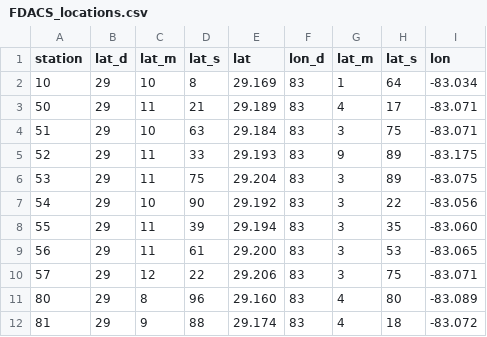
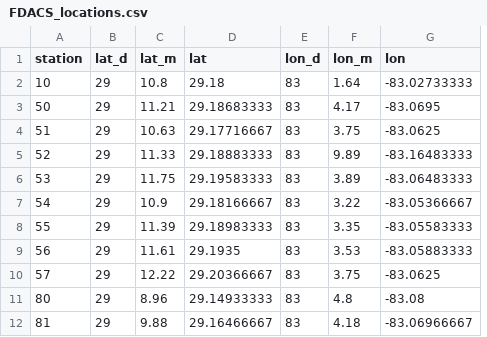
Before and after one commit to sbeck1/Data, a CSV file: Cooperator_WQ/FDACS_locations.csv, drawn as a sheet; only a part is shown; removed rows and columns are numbered as before the commit, all else as after; the diff names each change by its address in the sheet, - before the commit and + after, or states it on an @@ line.

Commit message:
update FDACS_locations.csv with correct conversions

```diff
--- a/Cooperator_WQ/FDACS_locations.csv
+++ b/Cooperator_WQ/FDACS_locations.csv
-column C (lat_m), rows 2-12: 10 | 11 | 10 | 11 | 11 | 10 | 11 | 11 | 12 | 8 | 9
-column D (lat_s), rows 2-12: 8 | 21 | 63 | 33 | 75 | 90 | 39 | 61 | 22 | 96 | 88
-column E (lat), rows 2-12: 29.169 | 29.189 | 29.184 | 29.193 | 29.204 | 29.192 | 29.194 | 29.200 | 29.206 | 29.160 | 29.174
+column C (lat_m), rows 2-12: 10.8 | 11.21 | 10.63 | 11.33 | 11.75 | 10.9 | 11.39 | 11.61 | 12.22 | 8.96 | 9.88
+column D (lat), rows 2-12: 29.18 | 29.18683333 | 29.17716667 | 29.18883333 | 29.19583333 | 29.18166667 | 29.18983333 | 29.1935 | 29.20366667 | 29.14933333 | 29.16466667
-column G (lat_m), rows 2-12: 1 | 4 | 3 | 9 | 3 | 3 | 3 | 3 | 3 | 4 | 4
-column H (lat_s), rows 2-12: 64 | 17 | 75 | 89 | 89 | 22 | 35 | 53 | 75 | 80 | 18
-column I (lon), rows 2-12: -83.034 | -83.071 | -83.071 | -83.175 | -83.075 | -83.056 | -83.060 | -83.065 | -83.071 | -83.089 | -83.072
+column F (lon_m), rows 2-12: 1.64 | 4.17 | 3.75 | 9.89 | 3.89 | 3.22 | 3.35 | 3.53 | 3.75 | 4.8 | 4.18
+column G (lon), rows 2-12: -83.02733333 | -83.0695 | -83.0625 | -83.16483333 | -83.06483333 | -83.05366667 | -83.05583333 | -83.05883333 | -83.0625 | -83.08 | -83.06966667
```
